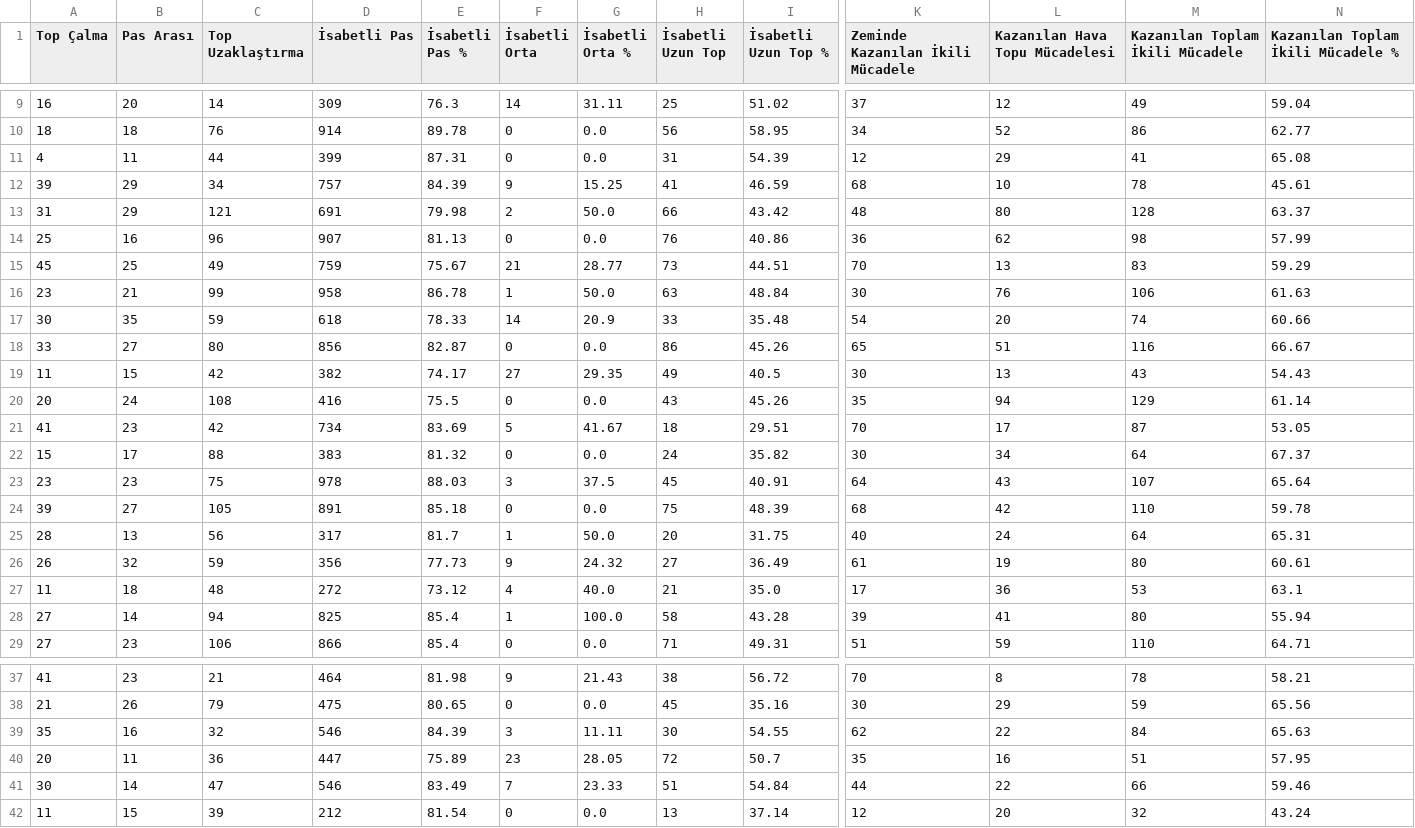
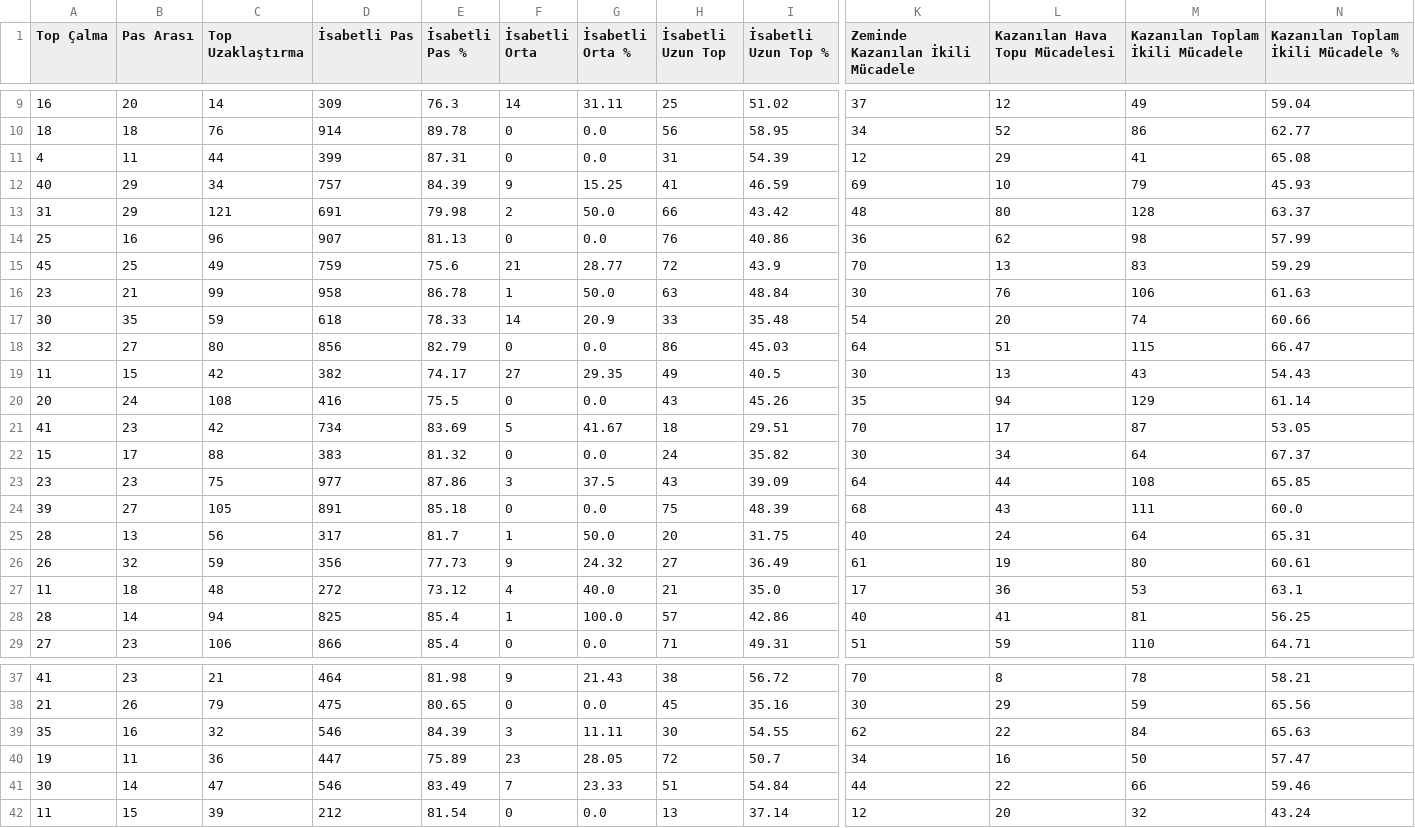
Before and after one commit to scatterradarcsv/sofa_csv, a CSV file: defenders_total.csv, drawn as a sheet; only a part is shown, gaps mark what is left out; the diff covers the shown part only; the diff names each change by its address in the sheet, - before the commit and + after, or states it on an @@ line.

Commit message:
Updated defenders_total.csv

```diff
--- a/defenders_total.csv
+++ b/defenders_total.csv
-A12 (Top Çalma): 39
+A12 (Top Çalma): 40
-K12 (Zeminde Kazanılan İkili Mücadele): 68
+K12 (Zeminde Kazanılan İkili Mücadele): 69
-M12 (Kazanılan Toplam İkili Mücadele): 78
+M12 (Kazanılan Toplam İkili Mücadele): 79
-N12: 45.61
+N12: 45.93
-E15 (İsabetli Pas %): 75.67
+E15 (İsabetli Pas %): 75.6
-H15 (İsabetli Uzun Top): 73
+H15 (İsabetli Uzun Top): 72
-I15 (İsabetli Uzun Top %): 44.51
+I15 (İsabetli Uzun Top %): 43.9
-A18 (Top Çalma): 33
+A18 (Top Çalma): 32
-E18 (İsabetli Pas %): 82.87
+E18 (İsabetli Pas %): 82.79
-I18 (İsabetli Uzun Top %): 45.26
+I18 (İsabetli Uzun Top %): 45.03
-K18 (Zeminde Kazanılan İkili Mücadele): 65
+K18 (Zeminde Kazanılan İkili Mücadele): 64
-M18 (Kazanılan Toplam İkili Mücadele): 116
+M18 (Kazanılan Toplam İkili Mücadele): 115
-N18: 66.67
+N18: 66.47
-D23 (İsabetli Pas): 978
+D23 (İsabetli Pas): 977
-E23 (İsabetli Pas %): 88.03
+E23 (İsabetli Pas %): 87.86
-H23 (İsabetli Uzun Top): 45
+H23 (İsabetli Uzun Top): 43
-I23 (İsabetli Uzun Top %): 40.91
+I23 (İsabetli Uzun Top %): 39.09
-L23 (Kazanılan Hava Topu Mücadelesi): 43
+L23 (Kazanılan Hava Topu Mücadelesi): 44
-M23 (Kazanılan Toplam İkili Mücadele): 107
+M23 (Kazanılan Toplam İkili Mücadele): 108
-N23: 65.64
+N23: 65.85
-L24 (Kazanılan Hava Topu Mücadelesi): 42
+L24 (Kazanılan Hava Topu Mücadelesi): 43
-M24 (Kazanılan Toplam İkili Mücadele): 110
+M24 (Kazanılan Toplam İkili Mücadele): 111
-N24: 59.78
+N24: 60.0
-A28 (Top Çalma): 27
+A28 (Top Çalma): 28
-H28 (İsabetli Uzun Top): 58
+H28 (İsabetli Uzun Top): 57
-I28 (İsabetli Uzun Top %): 43.28
+I28 (İsabetli Uzun Top %): 42.86
-K28 (Zeminde Kazanılan İkili Mücadele): 39
+K28 (Zeminde Kazanılan İkili Mücadele): 40
-M28 (Kazanılan Toplam İkili Mücadele): 80
+M28 (Kazanılan Toplam İkili Mücadele): 81
-N28: 55.94
+N28: 56.25
-A40 (Top Çalma): 20
+A40 (Top Çalma): 19
-K40 (Zeminde Kazanılan İkili Mücadele): 35
+K40 (Zeminde Kazanılan İkili Mücadele): 34
-M40 (Kazanılan Toplam İkili Mücadele): 51
+M40 (Kazanılan Toplam İkili Mücadele): 50
-N40: 57.95
+N40: 57.47
```
Also changed, not shown: 10 edited cells elsewhere in this file.
